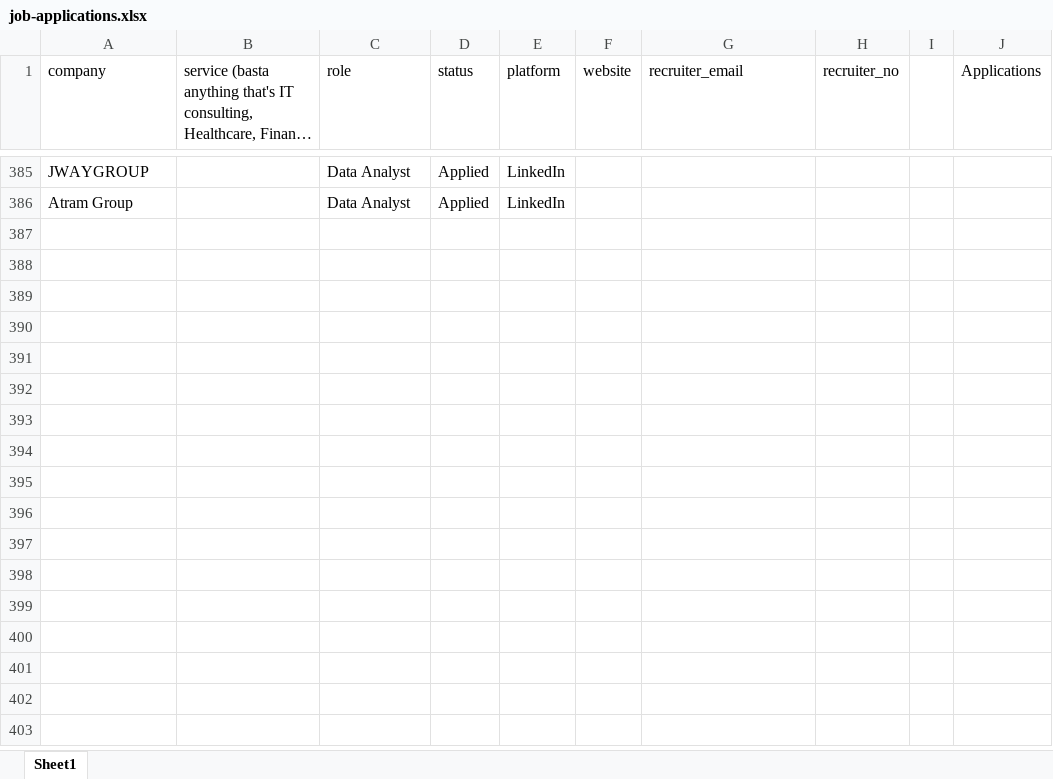
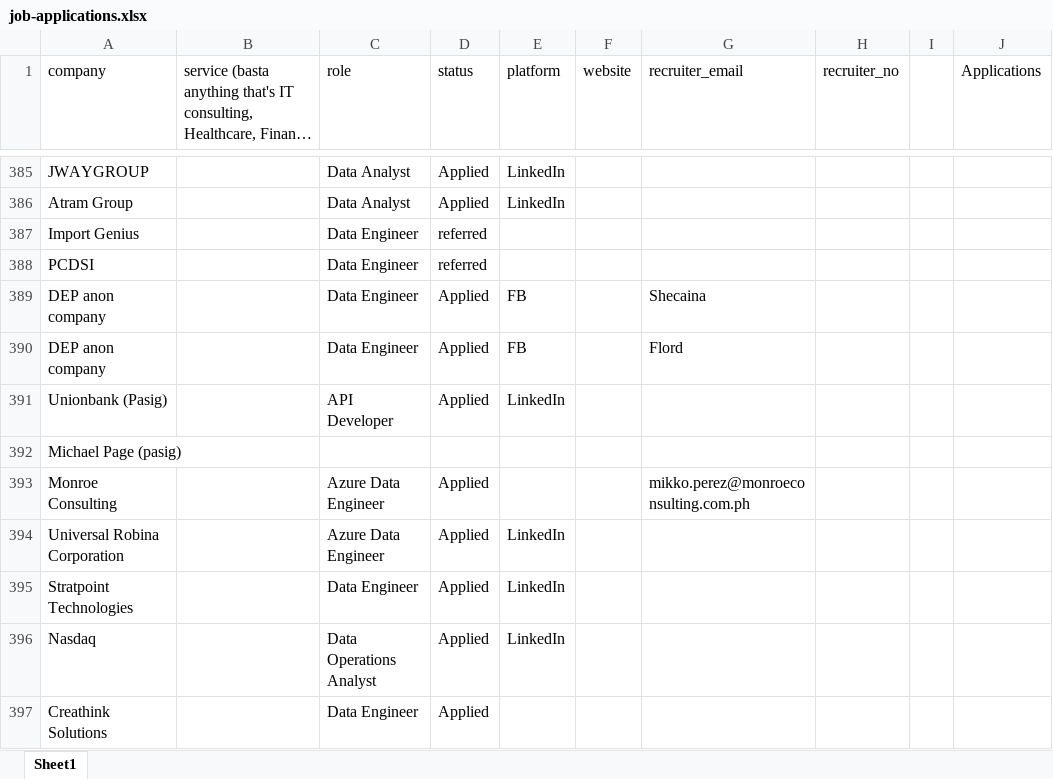
Before and after one commit to 08Aristodemus24/auto-job-app-sender, an Excel workbook: documents/job-applications.xlsx, sheet Sheet1, drawn as a sheet; only a part is shown, gaps mark what is left out; long unchanged cells end in …; values as stored, in another font and other column widths than the file's, no cell formats; the diff names each change by its address in the sheet, - before the commit and + after, or states it on an @@ line.

```diff
--- a/documents/job-applications.xlsx (sheet Sheet1)
+++ b/documents/job-applications.xlsx (sheet Sheet1)
+row 387: Import Genius |  | Data Engineer | referred
+row 388: PCDSI |  | Data Engineer | referred
+row 389: DEP anon company |  | Data Engineer | Applied | FB |  | Shecaina
+row 390: DEP anon company |  | Data Engineer | Applied | FB |  | Flord
+row 391: Unionbank (Pasig) |  | API Developer | Applied | LinkedIn
+row 392: Michael Page (pasig)
+row 393: Monroe Consulting |  | Azure Data Engineer | Applied |  |  | mikko.perez@monroeconsulting.com.ph
+row 394: Universal Robina Corporation |  | Azure Data Engineer | Applied | LinkedIn
+row 395: Stratpoint Technologies |  | Data Engineer | Applied | LinkedIn
+row 396: Nasdaq |  | Data Operations Analyst | Applied | LinkedIn
+row 397: Creathink Solutions |  | Data Engineer | Applied
```
Also changed, not shown: cell formats, 9 other files.
